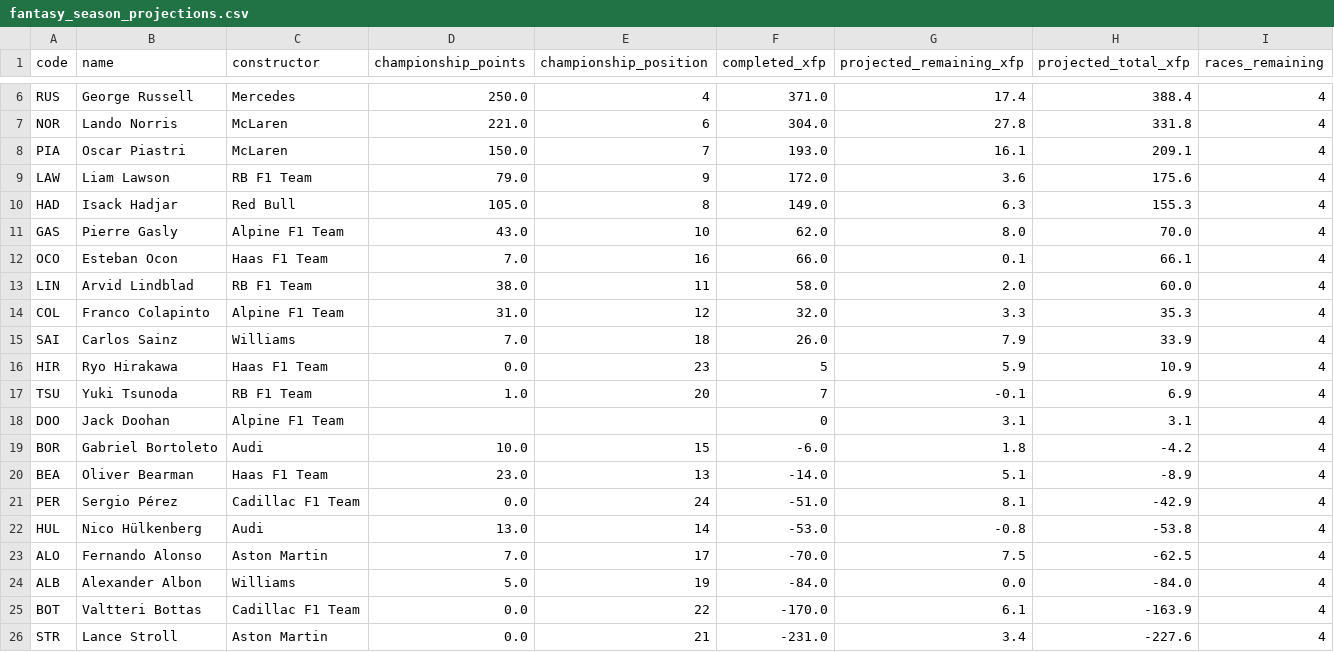
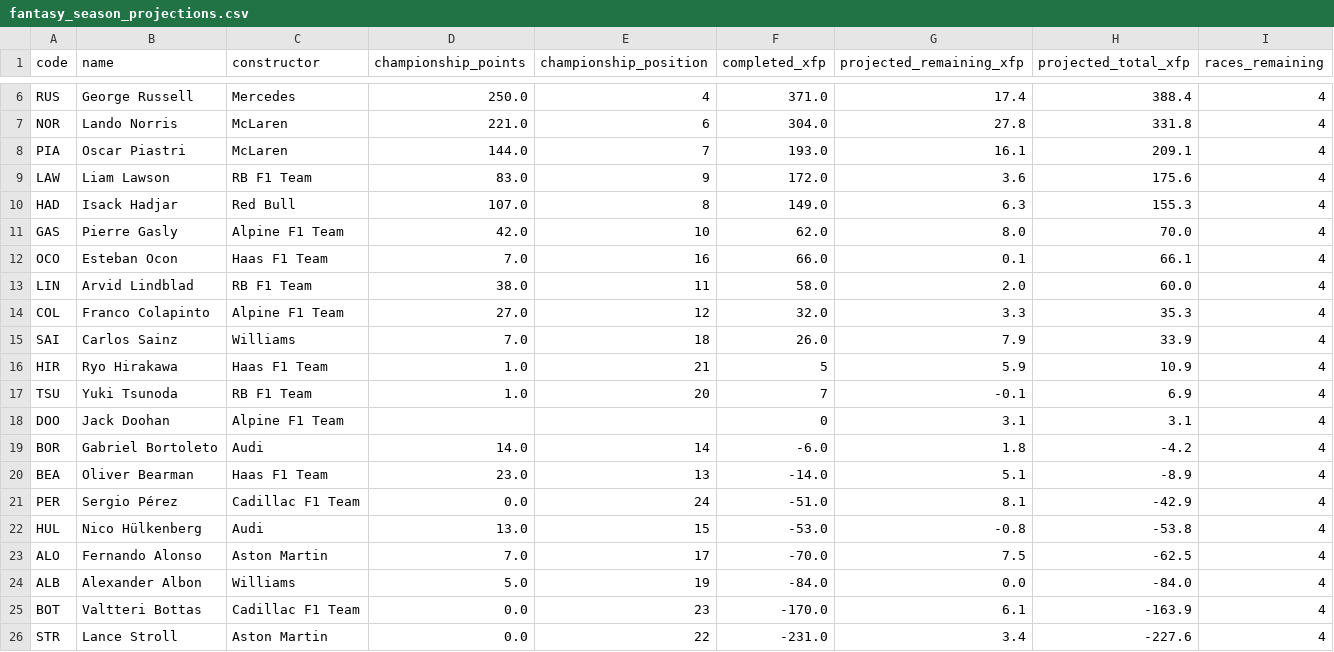
Before and after one commit to jackmaher08/FiveStat, a CSV file: data/exports/f1/fantasy_season_projections.csv, drawn as a sheet; only a part is shown, gaps mark what is left out.

```diff
--- a/data/exports/f1/fantasy_season_projections.csv
+++ b/data/exports/f1/fantasy_season_projections.csv
@@ -7,20 +7,20 @@ RUS,George Russell,Mercedes,250.0,4,371.0,17.4,388.4,4
 NOR,Lando Norris,McLaren,221.0,6,304.0,27.8,331.8,4
-PIA,Oscar Piastri,McLaren,150.0,7,193.0,16.1,209.1,4
-LAW,Liam Lawson,RB F1 Team,79.0,9,172.0,3.6,175.6,4
-HAD,Isack Hadjar,Red Bull,105.0,8,149.0,6.3,155.3,4
-GAS,Pierre Gasly,Alpine F1 Team,43.0,10,62.0,8.0,70.0,4
+PIA,Oscar Piastri,McLaren,144.0,7,193.0,16.1,209.1,4
+LAW,Liam Lawson,RB F1 Team,83.0,9,172.0,3.6,175.6,4
+HAD,Isack Hadjar,Red Bull,107.0,8,149.0,6.3,155.3,4
+GAS,Pierre Gasly,Alpine F1 Team,42.0,10,62.0,8.0,70.0,4
 OCO,Esteban Ocon,Haas F1 Team,7.0,16,66.0,0.1,66.1,4
 LIN,Arvid Lindblad,RB F1 Team,38.0,11,58.0,2.0,60.0,4
-COL,Franco Colapinto,Alpine F1 Team,31.0,12,32.0,3.3,35.3,4
+COL,Franco Colapinto,Alpine F1 Team,27.0,12,32.0,3.3,35.3,4
 SAI,Carlos Sainz,Williams,7.0,18,26.0,7.9,33.9,4
-HIR,Ryo Hirakawa,Haas F1 Team,0.0,23,5,5.9,10.9,4
+HIR,Ryo Hirakawa,Haas F1 Team,1.0,21,5,5.9,10.9,4
 TSU,Yuki Tsunoda,RB F1 Team,1.0,20,7,-0.1,6.9,4
 DOO,Jack Doohan,Alpine F1 Team,,,0,3.1,3.1,4
-BOR,Gabriel Bortoleto,Audi,10.0,15,-6.0,1.8,-4.2,4
+BOR,Gabriel Bortoleto,Audi,14.0,14,-6.0,1.8,-4.2,4
 BEA,Oliver Bearman,Haas F1 Team,23.0,13,-14.0,5.1,-8.9,4
 PER,Sergio Pérez,Cadillac F1 Team,0.0,24,-51.0,8.1,-42.9,4
-HUL,Nico Hülkenberg,Audi,13.0,14,-53.0,-0.8,-53.8,4
+HUL,Nico Hülkenberg,Audi,13.0,15,-53.0,-0.8,-53.8,4
 ALO,Fernando Alonso,Aston Martin,7.0,17,-70.0,7.5,-62.5,4
 ALB,Alexander Albon,Williams,5.0,19,-84.0,0.0,-84.0,4
-BOT,Valtteri Bottas,Cadillac F1 Team,0.0,22,-170.0,6.1,-163.9,4
-STR,Lance Stroll,Aston Martin,0.0,21,-231.0,3.4,-227.6,4
+BOT,Valtteri Bottas,Cadillac F1 Team,0.0,23,-170.0,6.1,-163.9,4
+STR,Lance Stroll,Aston Martin,0.0,22,-231.0,3.4,-227.6,4
```
Also changed, not shown: data/exports/f1/fantasy_transfer_targets.csv, 3 other files.
